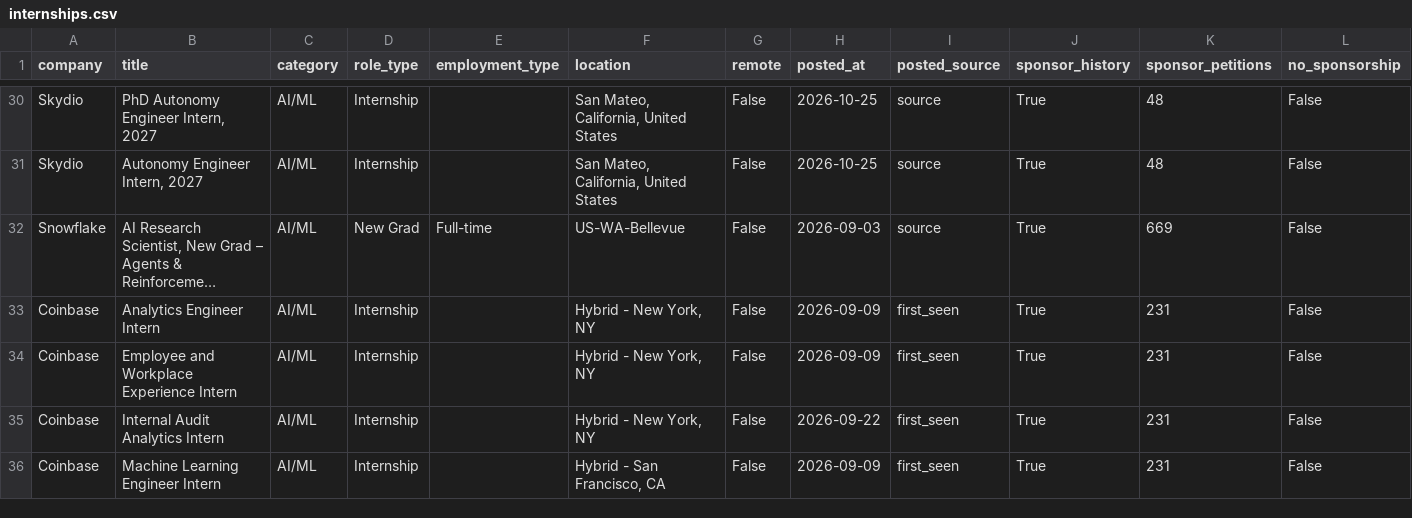
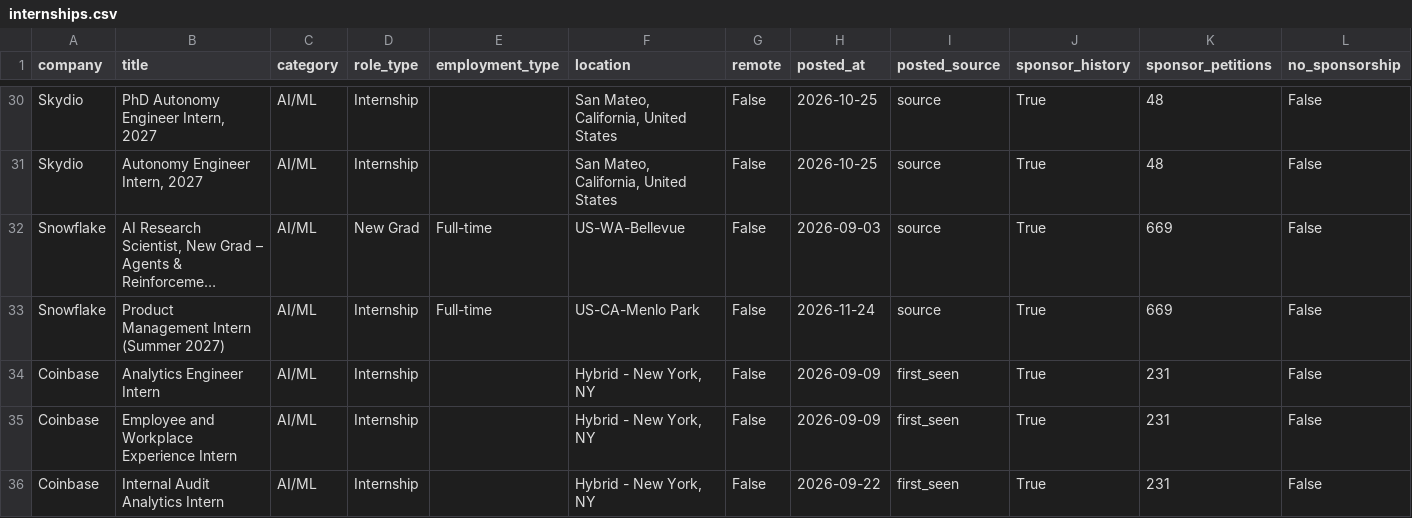
Before and after one commit to vamsiyanamadala/cyber-ai-internships, a CSV file: data/internships.csv, drawn as a sheet; only a part is shown, gaps mark what is left out; the shorter side is filled out with more unchanged rows; long unchanged cells end in …; rows hold the shown columns only; the diff names each change by its address in the sheet, - before the commit and + after, or states it on an @@ line.

```diff
--- a/data/internships.csv
+++ b/data/internships.csv
+row 33: Snowflake | Product Management Intern (Summer 2027) | AI/ML | Internship | Full-time | US-CA-Menlo Park | False | 2026-11-24 | source | True | 669 | False
```
Also changed, not shown: 5 other files.
